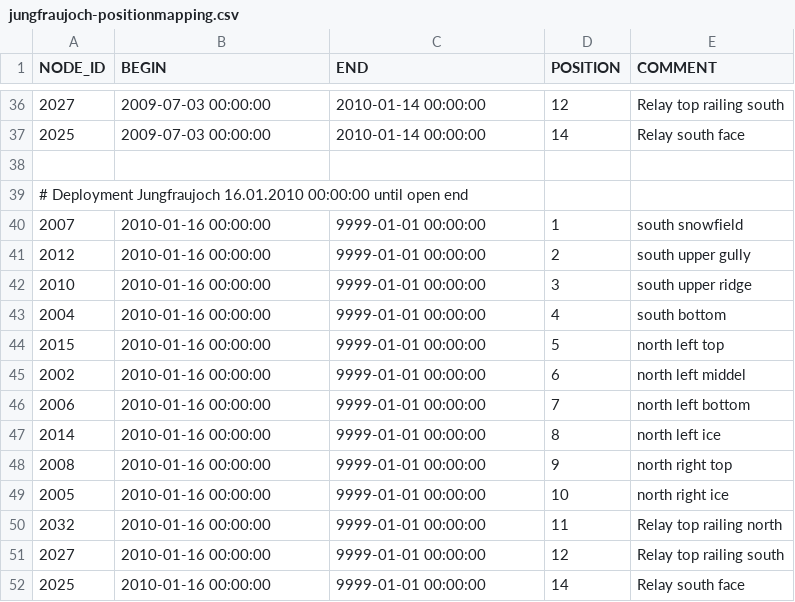
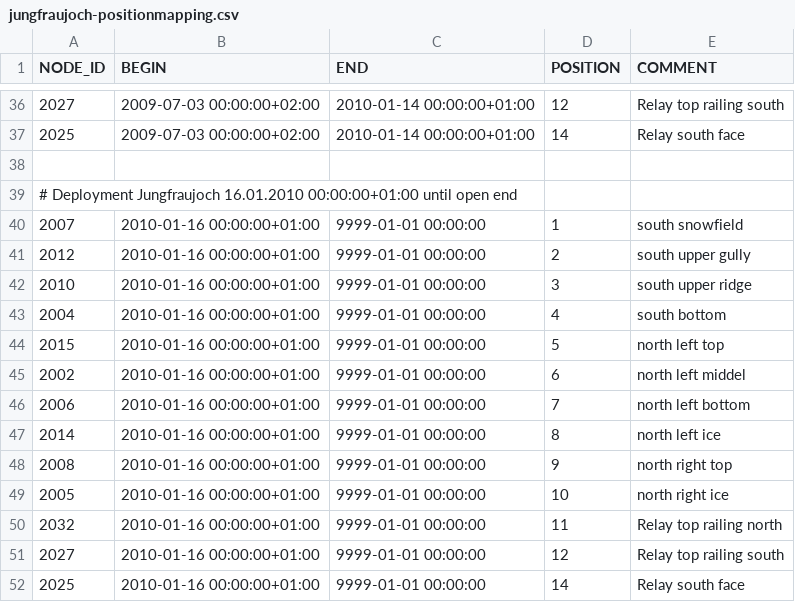
Before and after one commit to LSIR/gsn, a CSV file: gsn/conf/permasense/jungfraujoch-positionmapping.csv, drawn as a sheet; only a part is shown, gaps mark what is left out; the diff covers the shown part only.

```diff
--- a/gsn/conf/permasense/jungfraujoch-positionmapping.csv
+++ b/gsn/conf/permasense/jungfraujoch-positionmapping.csv
@@ -36,17 +36,17 @@
-"2027","2009-07-03 00:00:00","2010-01-14 00:00:00","12","Relay top railing south"
-"2025","2009-07-03 00:00:00","2010-01-14 00:00:00","14","Relay south face"
+"2027","2009-07-03 00:00:00+02:00","2010-01-14 00:00:00+01:00","12","Relay top railing south"
+"2025","2009-07-03 00:00:00+02:00","2010-01-14 00:00:00+01:00","14","Relay south face"
 
-# Deployment Jungfraujoch 16.01.2010 00:00:00 until open end
-"2007","2010-01-16 00:00:00","9999-01-01 00:00:00","1","south snowfield"
-"2012","2010-01-16 00:00:00","9999-01-01 00:00:00","2","south upper gully"
-"2010","2010-01-16 00:00:00","9999-01-01 00:00:00","3","south upper ridge"
-"2004","2010-01-16 00:00:00","9999-01-01 00:00:00","4","south bottom"
-"2015","2010-01-16 00:00:00","9999-01-01 00:00:00","5","north left top"
-"2002","2010-01-16 00:00:00","9999-01-01 00:00:00","6","north left middel"
-"2006","2010-01-16 00:00:00","9999-01-01 00:00:00","7","north left bottom"
-"2014","2010-01-16 00:00:00","9999-01-01 00:00:00","8","north left ice"
-"2008","2010-01-16 00:00:00","9999-01-01 00:00:00","9","north right top"
-"2005","2010-01-16 00:00:00","9999-01-01 00:00:00","10","north right ice"
-"2032","2010-01-16 00:00:00","9999-01-01 00:00:00","11","Relay top railing north"
-"2027","2010-01-16 00:00:00","9999-01-01 00:00:00","12","Relay top railing south"
-"2025","2010-01-16 00:00:00","9999-01-01 00:00:00","14","Relay south face"
+# Deployment Jungfraujoch 16.01.2010 00:00:00+01:00 until open end
+"2007","2010-01-16 00:00:00+01:00","9999-01-01 00:00:00","1","south snowfield"
+"2012","2010-01-16 00:00:00+01:00","9999-01-01 00:00:00","2","south upper gully"
+"2010","2010-01-16 00:00:00+01:00","9999-01-01 00:00:00","3","south upper ridge"
+"2004","2010-01-16 00:00:00+01:00","9999-01-01 00:00:00","4","south bottom"
+"2015","2010-01-16 00:00:00+01:00","9999-01-01 00:00:00","5","north left top"
+"2002","2010-01-16 00:00:00+01:00","9999-01-01 00:00:00","6","north left middel"
+"2006","2010-01-16 00:00:00+01:00","9999-01-01 00:00:00","7","north left bottom"
+"2014","2010-01-16 00:00:00+01:00","9999-01-01 00:00:00","8","north left ice"
+"2008","2010-01-16 00:00:00+01:00","9999-01-01 00:00:00","9","north right top"
+"2005","2010-01-16 00:00:00+01:00","9999-01-01 00:00:00","10","north right ice"
+"2032","2010-01-16 00:00:00+01:00","9999-01-01 00:00:00","11","Relay top railing north"
+"2027","2010-01-16 00:00:00+01:00","9999-01-01 00:00:00","12","Relay top railing south"
+"2025","2010-01-16 00:00:00+01:00","9999-01-01 00:00:00","14","Relay south face"
```
Also changed, not shown: 50 edited cells elsewhere in this file, gsn/conf/permasense/jungfraujoch-sensormapping.csv.
